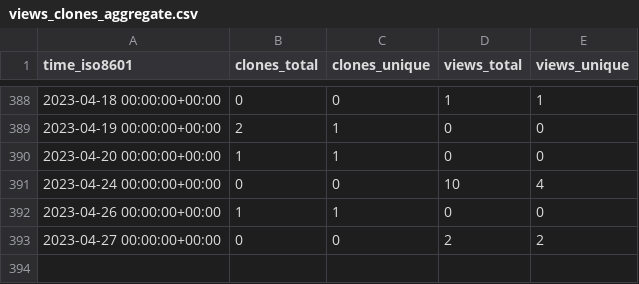
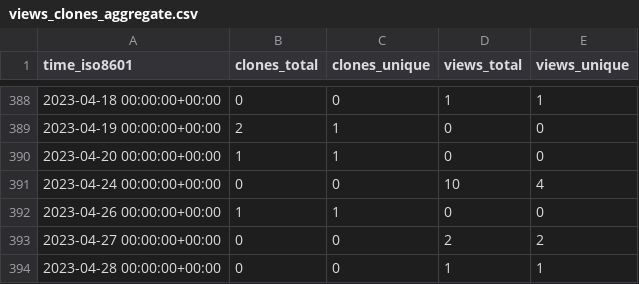
Before and after one commit to evil-shrike/triggerator-stats, a CSV file: google/triggerator/ghrs-data/views_clones_aggregate.csv, drawn as a sheet; only a part is shown, gaps mark what is left out; the diff names each change by its address in the sheet, - before the commit and + after, or states it on an @@ line.

```diff
--- a/google/triggerator/ghrs-data/views_clones_aggregate.csv
+++ b/google/triggerator/ghrs-data/views_clones_aggregate.csv
+row 394: 2023-04-28 00:00:00+00:00 | 0 | 0 | 1 | 1
```
Also changed, not shown: 1 other file.
